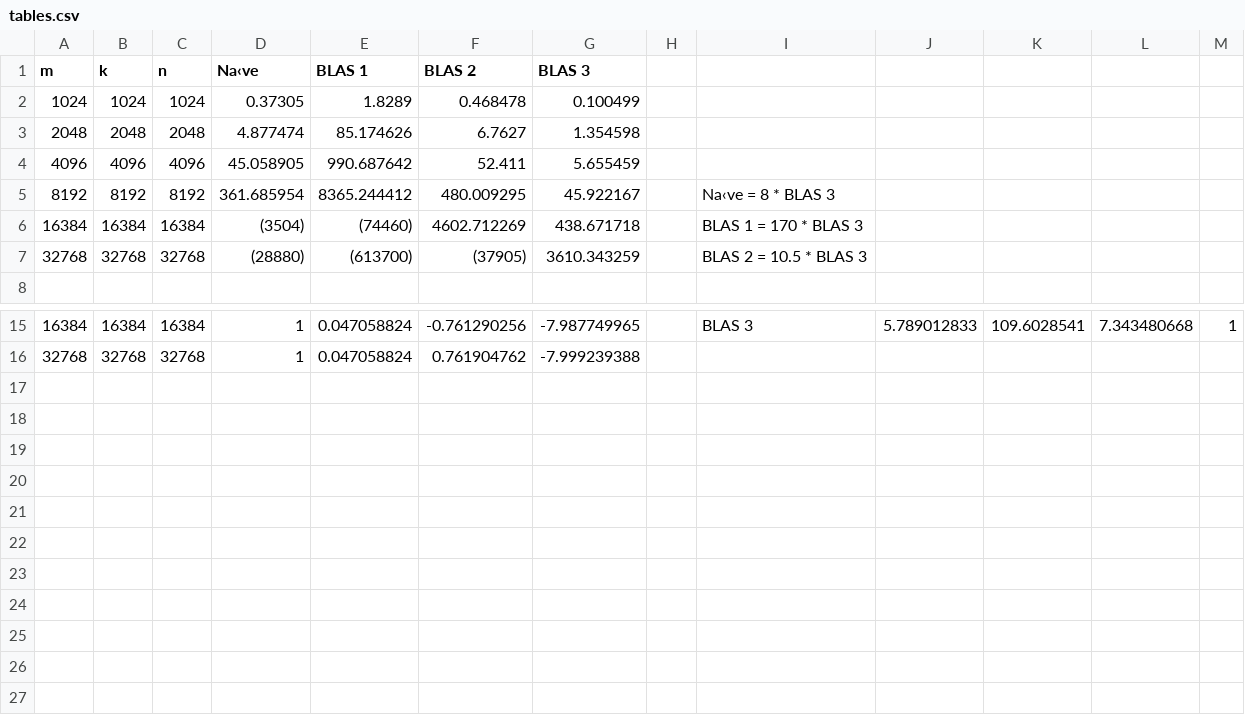
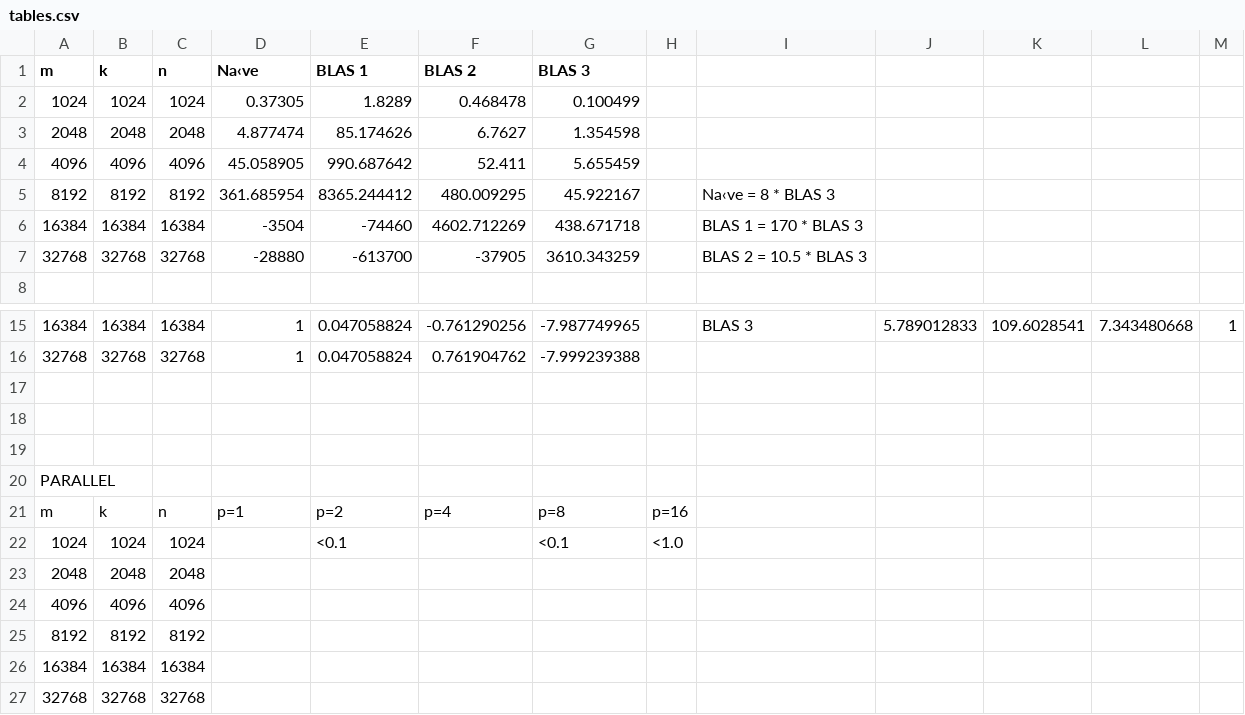
Before and after one commit to edlafem1/math627, a CSV file: hw4/hw4/tables.csv, drawn as a sheet; only a part is shown, gaps mark what is left out; the diff names each change by its address in the sheet, - before the commit and + after, or states it on an @@ line.

```diff
--- a/hw4/hw4/tables.csv
+++ b/hw4/hw4/tables.csv
-D6 (Na‹ve): (3504)
+D6 (Na‹ve): -3504
-E6 (BLAS 1): (74460)
+E6 (BLAS 1): -74460
-D7 (Na‹ve): (28880)
+D7 (Na‹ve): -28880
-E7 (BLAS 1): (613700)
+E7 (BLAS 1): -613700
-F7 (BLAS 2): (37905)
+F7 (BLAS 2): -37905
+row 17: (empty)
+row 18: (empty)
+row 19: (empty)
+row 20: PARALLEL
+row 21: m | k | n | p=1 | p=2 | p=4 | p=8 | p=16
+row 22: 1024 | 1024 | 1024 |  | <0.1 |  | <0.1 | <1.0
+row 23: 2048 | 2048 | 2048
+row 24: 4096 | 4096 | 4096
+row 25: 8192 | 8192 | 8192
+row 26: 16384 | 16384 | 16384
+row 27: 32768 | 32768 | 32768
```
Also changed, not shown: 1 other file.
